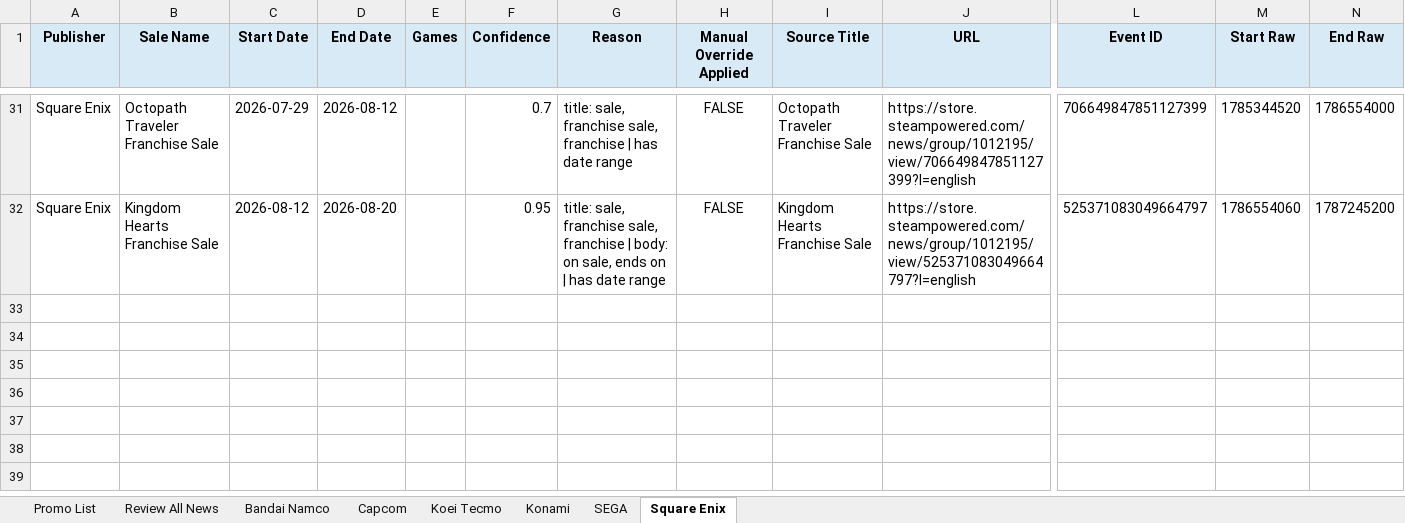
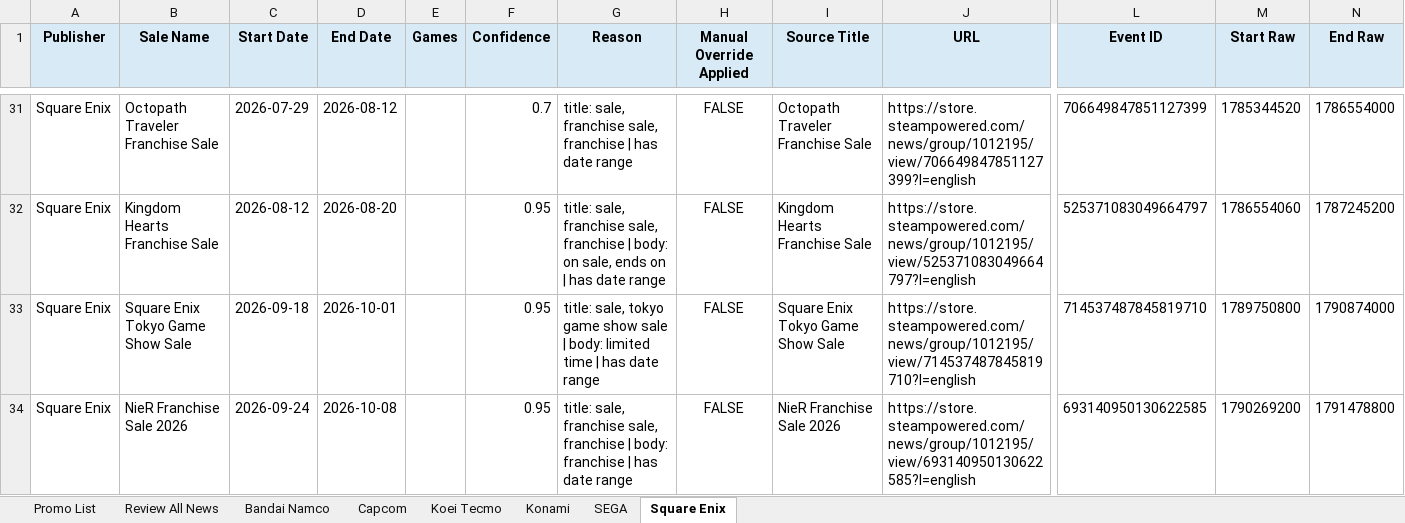
Before and after one commit to shashaxiaozi1/steam-promo-roadmap, an Excel workbook: steam_sales_output/publisher_sales.xlsx, sheet Square Enix, drawn as a sheet; only a part is shown, gaps mark what is left out; values as stored, in another font and other column widths than the file's, no borders; rows hold the shown columns only; the diff names each change by its address in the sheet, - before the commit and + after, or states it on an @@ line.

```diff
--- a/steam_sales_output/publisher_sales.xlsx (sheet Square Enix)
+++ b/steam_sales_output/publisher_sales.xlsx (sheet Square Enix)
+row 33: Square Enix | Square Enix Tokyo Game Show Sale | 2026-09-18 | 2026-10-01 |  | 0.95 | title: sale, tokyo game show sale | body: limited time | has date range | FALSE | Square Enix Tokyo Game Show Sale | https://store.steampowered.com/news/group/1012195/view/714537487845819710?l=english | 714537487845819710 | 1789750800 | 1790874000
+row 34: Square Enix | NieR Franchise Sale 2026 | 2026-09-24 | 2026-10-08 |  | 0.95 | title: sale, franchise sale, franchise | body: franchise | has date range | FALSE | NieR Franchise Sale 2026 | https://store.steampowered.com/news/group/1012195/view/693140950130622585?l=english | 693140950130622585 | 1790269200 | 1791478800
```
Also changed, not shown: sheet Review All News, sheet Promo List, sheet SEGA, sheet Konami, 8 other files.
